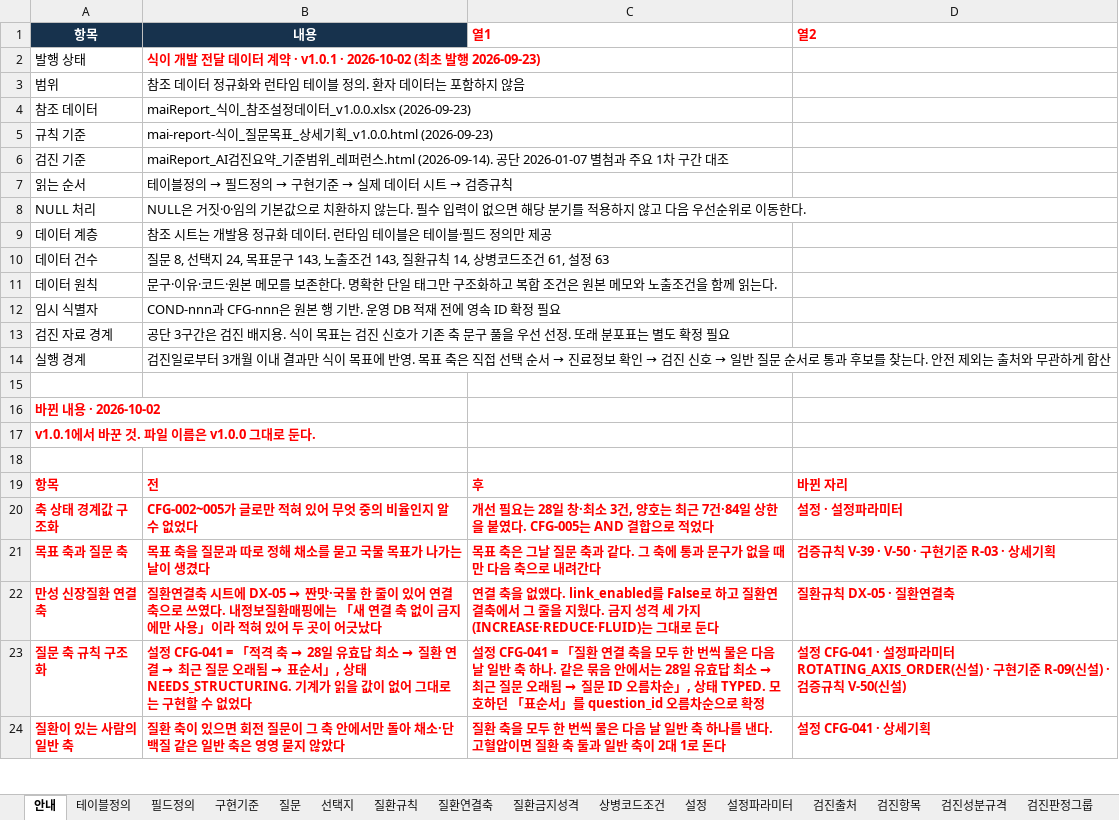
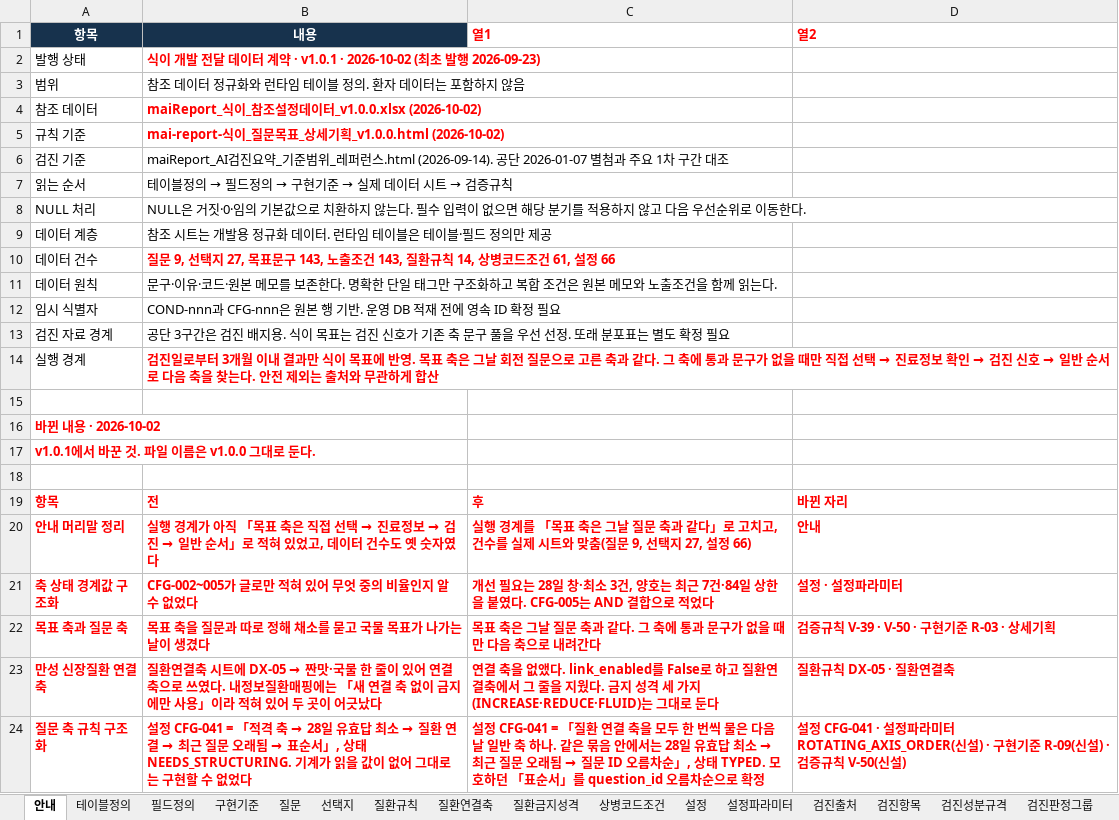
Before and after one commit to srleeinkorea/Project_maiReport, an Excel workbook: outputs/mai-report-policy/식이/maiReport_식이_개발전달_데이터계약_v1.0.0.xlsx, sheet 안내, drawn as a sheet; only a part is shown; the shorter side is filled out with more unchanged rows; values as stored, in another font and other column widths than the file's, no borders; table styles not drawn; the diff names each change by its address in the sheet, - before the commit and + after, or states it on an @@ line.

```diff
--- a/outputs/mai-report-policy/식이/maiReport_식이_개발전달_데이터계약_v1.0.0.xlsx (sheet 안내)
+++ b/outputs/mai-report-policy/식이/maiReport_식이_개발전달_데이터계약_v1.0.0.xlsx (sheet 안내)
-B4 (내용): maiReport_식이_참조설정데이터_v1.0.0.xlsx (2026-09-23)
+B4 (내용): maiReport_식이_참조설정데이터_v1.0.0.xlsx (2026-10-02)
@@ B4:B5 bold: off → on, text colour: black → #FF0000 @@
-B5 (내용): …획_v1.0.0.html (2026-09-23)
+B5 (내용): …획_v1.0.0.html (2026-10-02)
-B10 (내용): 질문 8, 선택지 24, 목표문구 143, 노출조건 143, 질환규칙 14, 상병코드조건 61, 설정 63
+B10 (내용): 질문 9, 선택지 27, 목표문구 143, 노출조건 143, 질환규칙 14, 상병코드조건 61, 설정 66
@@ B10 bold: off → on, text colour: black → #FF0000 @@
@@ B14 (내용): …축은 직접 선택 순서 → 진료정보 확인 → 검진 신호 → 일반 질문 순서로 통과 후보를 찾는다… → …축은 그날 회전 질문으로 고른 축과 같다. 그 축에 통과 문구가 없을 때만 직접 선택 → 진료정보 확인 → 검진 신호 → 일반 순서로 다음 축을 찾는다… @@
@@ B14 bold: off → on, text colour: black → #FF0000 @@
+row 20: 안내 머리말 정리 | 실행 경계가 아직 「목표 축은 직접 선택 → 진료정보 → 검진 → 일반 순서」로 적혀 있었고, 데이터 건수도 옛 숫자였다 | 실행 경계를 「목표 축은 그날 질문 축과 같다」로 고치고, 건수를 실제 시트와 맞춤(질문 9, 선택지 27, 설정 66) | 안내
```
Also changed, not shown: outputs/mai-report-policy/식이/maiReport_식이_참조설정데이터_v1.0.0.xlsx.
